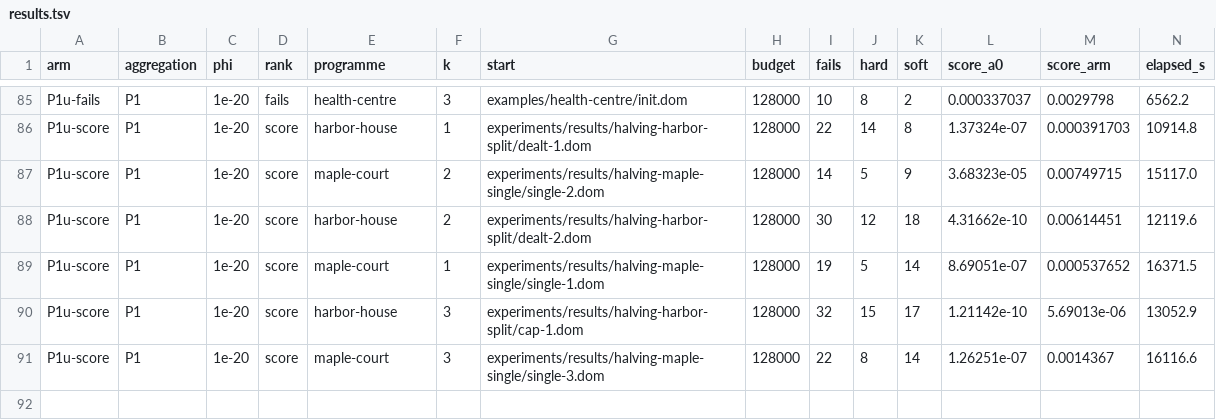
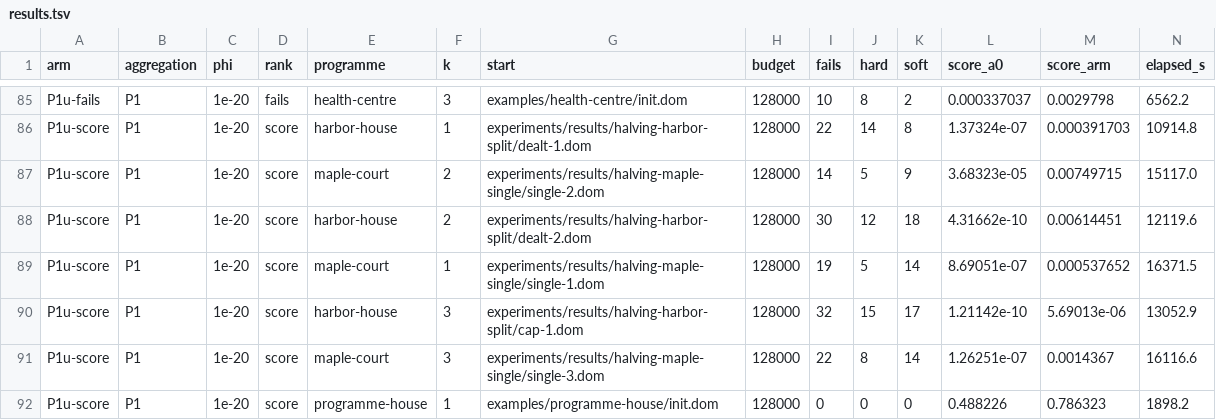
Before and after one commit to brunopostle/homemaker-layout, a TSV file: experiments/results/phase3-q2/results.tsv, drawn as a sheet; only a part is shown, gaps mark what is left out; rows hold the shown columns only; the diff names each change by its address in the sheet, - before the commit and + after, or states it on an @@ line.

```diff
--- a/experiments/results/phase3-q2/results.tsv
+++ b/experiments/results/phase3-q2/results.tsv
+row 92: P1u-score | P1 | 1e-20 | score | programme-house | 1 | examples/programme-house/init.dom | 128000 | 0 | 0 | 0 | 0.488226 | 0.786323 | 1898.2
```
Also changed, not shown: 2 other files.
